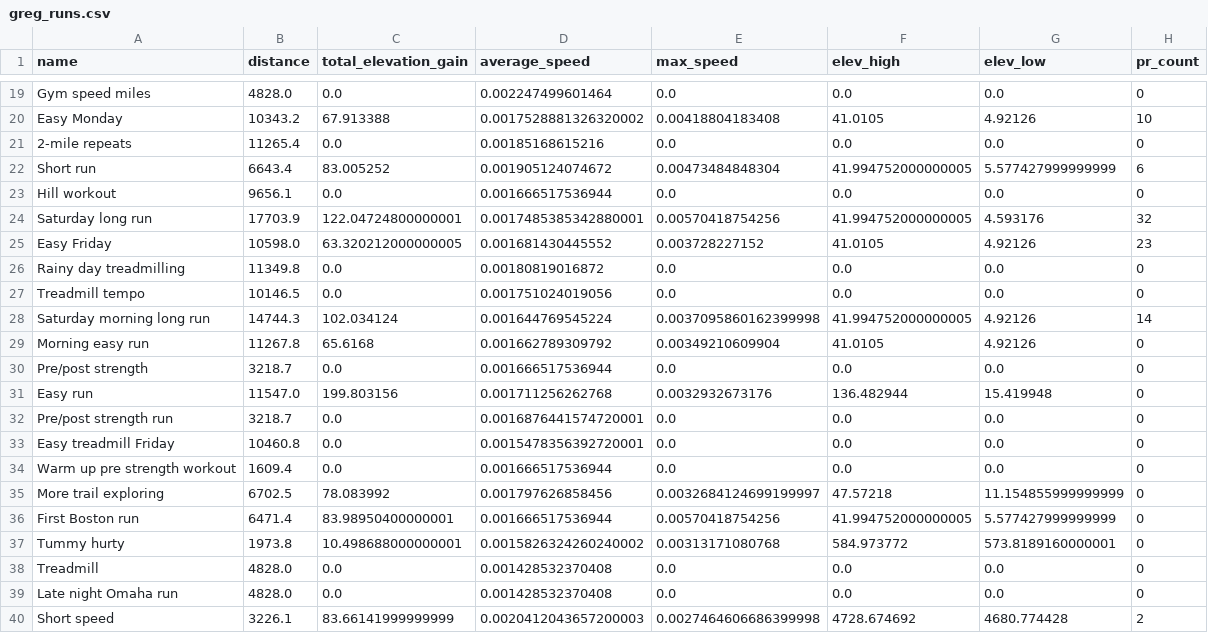
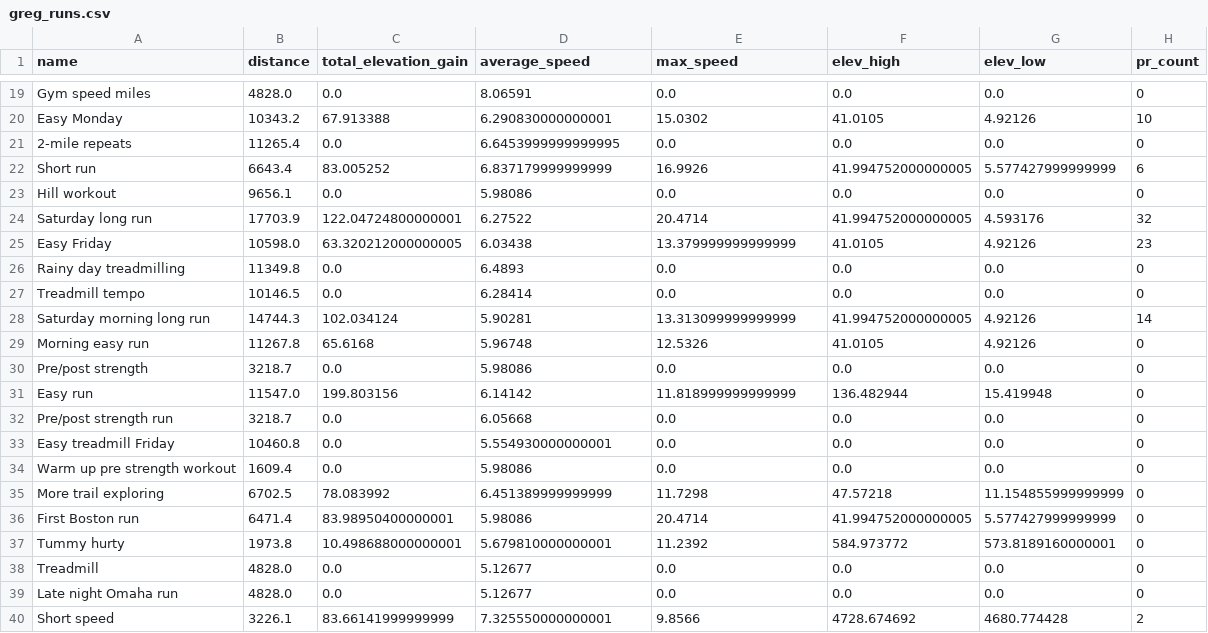
Before and after one commit to gknappattack/MyRunningData, a CSV file: data/greg_runs.csv, drawn as a sheet; only a part is shown, gaps mark what is left out; the diff covers the shown part only; the diff names each change by its address in the sheet, - before the commit and + after, or states it on an @@ line.

Commit message:
Fix error in average and max speed calculation.

```diff
--- a/data/greg_runs.csv
+++ b/data/greg_runs.csv
-D19 (average_speed): 0.002247499601464
+D19 (average_speed): 8.06591
-D20 (average_speed): 0.0017528881326320002
+D20 (average_speed): 6.290830000000001
-E20 (max_speed): 0.00418804183408
+E20 (max_speed): 15.0302
-D21 (average_speed): 0.00185168615216
+D21 (average_speed): 6.6453999999999995
-D22 (average_speed): 0.001905124074672
+D22 (average_speed): 6.837179999999999
-E22 (max_speed): 0.00473484848304
+E22 (max_speed): 16.9926
-D23 (average_speed): 0.001666517536944
+D23 (average_speed): 5.98086
-D24 (average_speed): 0.0017485385342880001
+D24 (average_speed): 6.27522
-E24 (max_speed): 0.00570418754256
+E24 (max_speed): 20.4714
-D25 (average_speed): 0.001681430445552
+D25 (average_speed): 6.03438
-E25 (max_speed): 0.003728227152
+E25 (max_speed): 13.379999999999999
-D26 (average_speed): 0.00180819016872
+D26 (average_speed): 6.4893
-D27 (average_speed): 0.001751024019056
+D27 (average_speed): 6.28414
-D28 (average_speed): 0.001644769545224
+D28 (average_speed): 5.90281
-E28 (max_speed): 0.0037095860162399998
+E28 (max_speed): 13.313099999999999
-D29 (average_speed): 0.001662789309792
+D29 (average_speed): 5.96748
-E29 (max_speed): 0.00349210609904
+E29 (max_speed): 12.5326
-D30 (average_speed): 0.001666517536944
+D30 (average_speed): 5.98086
-D31 (average_speed): 0.001711256262768
+D31 (average_speed): 6.14142
-E31 (max_speed): 0.0032932673176
+E31 (max_speed): 11.818999999999999
-D32 (average_speed): 0.0016876441574720001
+D32 (average_speed): 6.05668
-D33 (average_speed): 0.0015478356392720001
+D33 (average_speed): 5.554930000000001
-D34 (average_speed): 0.001666517536944
+D34 (average_speed): 5.98086
-D35 (average_speed): 0.001797626858456
+D35 (average_speed): 6.451389999999999
-E35 (max_speed): 0.0032684124699199997
+E35 (max_speed): 11.7298
-D36 (average_speed): 0.001666517536944
+D36 (average_speed): 5.98086
-E36 (max_speed): 0.00570418754256
+E36 (max_speed): 20.4714
-D37 (average_speed): 0.0015826324260240002
+D37 (average_speed): 5.679810000000001
-E37 (max_speed): 0.00313171080768
+E37 (max_speed): 11.2392
-D38:D39 (average_speed): 0.001428532370408
+D38:D39 (average_speed): 5.12677
-D40 (average_speed): 0.0020412043657200003
+D40 (average_speed): 7.325550000000001
-E40 (max_speed): 0.0027464606686399998
+E40 (max_speed): 9.8566
```
Also changed, not shown: 139 edited cells elsewhere in this file.
